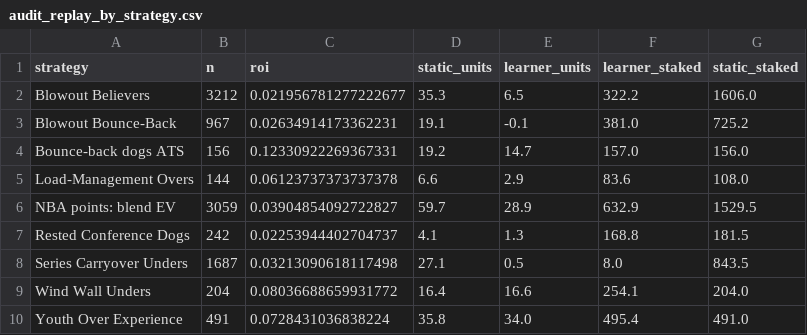
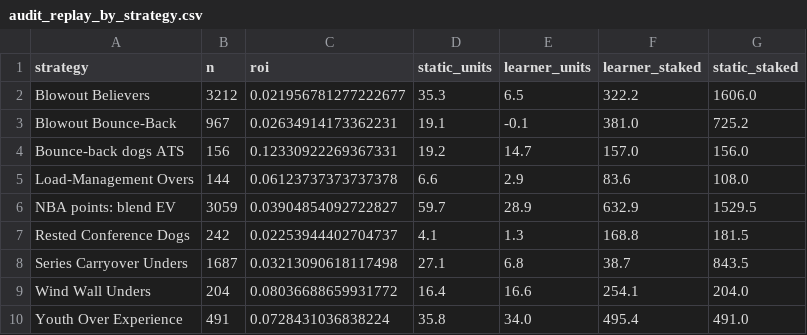
Before and after one commit to tcase0618/AgenticSportsBetting, a CSV file: results/audit_replay_by_strategy.csv, drawn as a sheet.

```diff
--- a/results/audit_replay_by_strategy.csv
+++ b/results/audit_replay_by_strategy.csv
@@ -7,3 +7,3 @@ NBA points: blend EV,3059,0.03904854092722827,59.7,28.9,632.9,1529.5
 Rested Conference Dogs,242,0.02253944402704737,4.1,1.3,168.8,181.5
-Series Carryover Unders,1687,0.03213090618117498,27.1,0.5,8.0,843.5
+Series Carryover Unders,1687,0.03213090618117498,27.1,6.8,38.7,843.5
 Wind Wall Unders,204,0.08036688659931772,16.4,16.6,254.1,204.0
```
Also changed, not shown: results/audit_grades.csv, results/audit_learner_state.csv, 8 other files.
